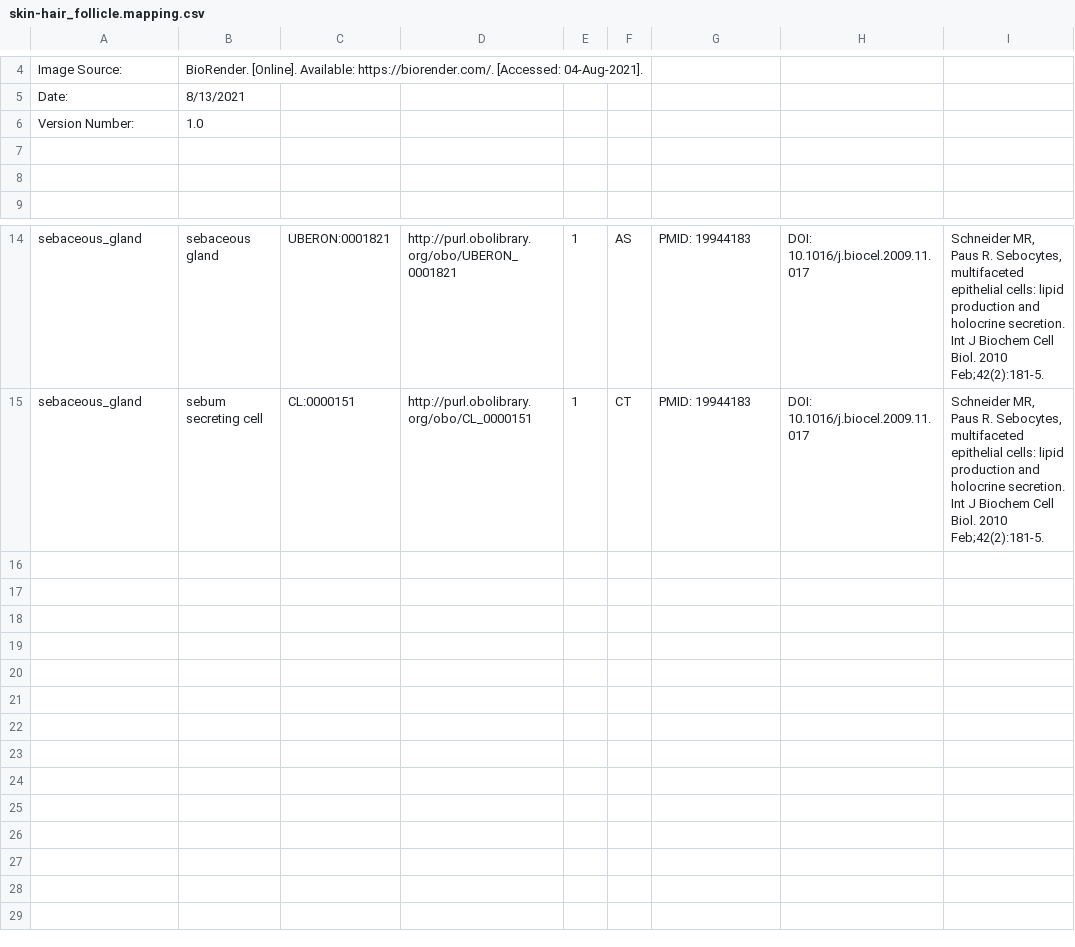
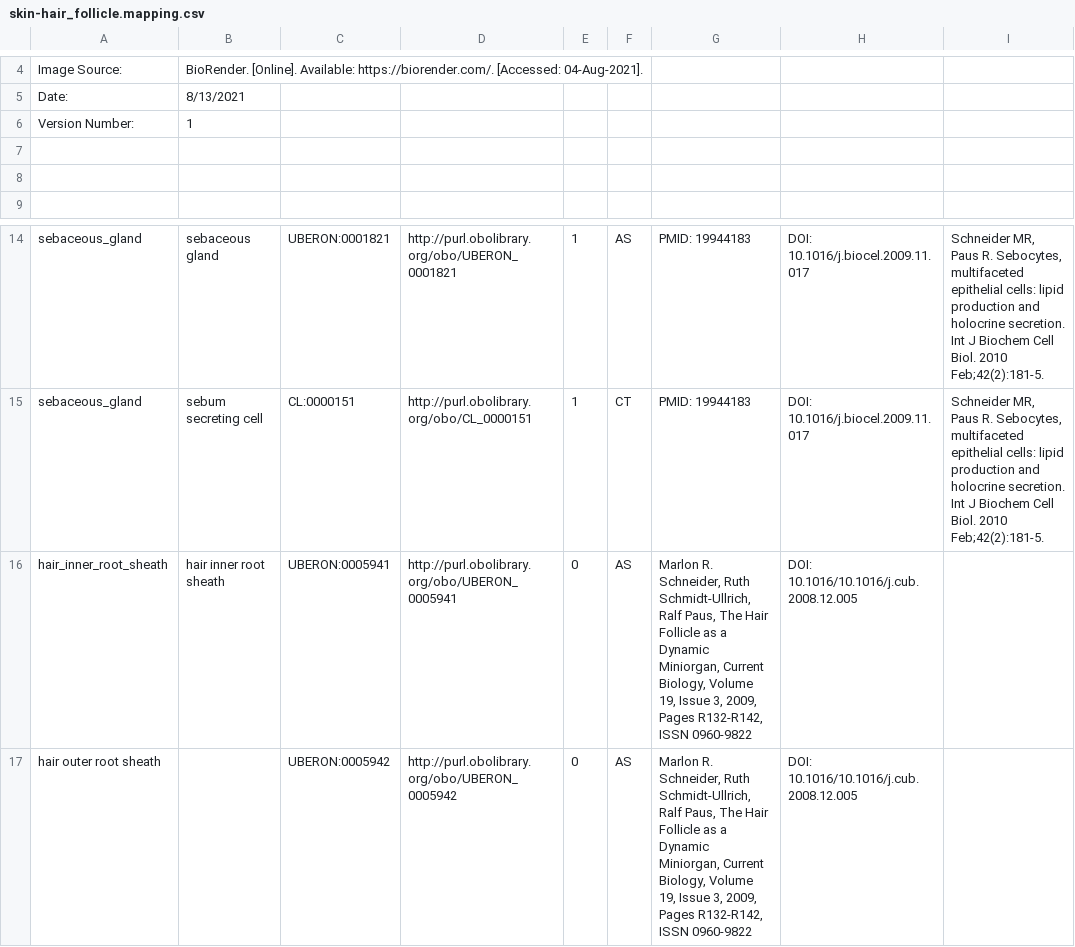
Before and after one commit to fauzanmursyid/asctb-ftu-mapping, a CSV file: v1.0/2d-models/skin-hair_follicle.mapping.csv, drawn as a sheet; only a part is shown, gaps mark what is left out.

Commit message:
add root sheath

```diff
--- a/v1.0/2d-models/skin-hair_follicle.mapping.csv
+++ b/v1.0/2d-models/skin-hair_follicle.mapping.csv
@@ -5,3 +5,3 @@ Image Source:,BioRender. [Online]. Available: https://biorender.com/. [Accessed:
 Date:,8/13/2021,,,,,,,
-Version Number:,1.0,,,,,,,
+Version Number:,1,,,,,,,
 ,,,,,,,,
@@ -15 +15,3 @@ sebaceous_gland,sebaceous gland,UBERON:0001821,http://purl.obolibrary.org/obo/UB
 sebaceous_gland,sebum secreting cell,CL:0000151,http://purl.obolibrary.org/obo/CL_0000151,1,CT,PMID: 19944183,DOI: 10.1016/j.biocel.2009.11.017,"Schneider MR, Paus R. Sebocytes, multifaceted epithelial cells: lipid production and holocrine secretion. Int J Biochem Cell Biol. 2010 Feb;42(2):181-5."
+hair_inner_root_sheath,hair inner root sheath,UBERON:0005941,http://purl.obolibrary.org/obo/UBERON_0005941,0,AS,"Marlon R. Schneider, Ruth Schmidt-Ullrich, Ralf Paus, The Hair Follicle as a Dynamic Miniorgan, Current Biology, Volume 19, Issue 3, 2009, Pages R132-R142, ISSN 0960-9822",DOI: 10.1016/10.1016/j.cub.2008.12.005,
+hair outer root sheath,,UBERON:0005942,http://purl.obolibrary.org/obo/UBERON_0005942,0,AS,"Marlon R. Schneider, Ruth Schmidt-Ullrich, Ralf Paus, The Hair Follicle as a Dynamic Miniorgan, Current Biology, Volume 19, Issue 3, 2009, Pages R132-R142, ISSN 0960-9822",DOI: 10.1016/10.1016/j.cub.2008.12.005,
```
Also changed, not shown: 1 other file.
